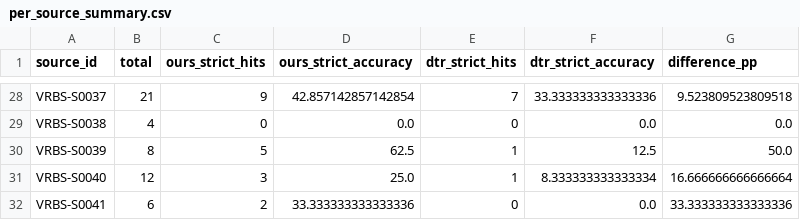
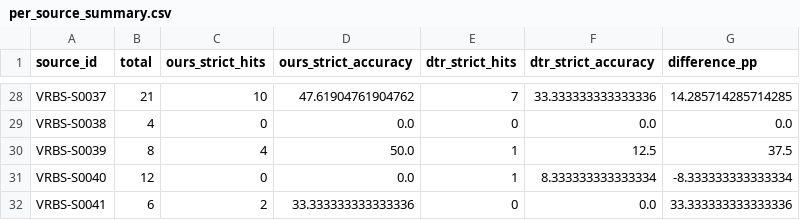
Before and after one commit to cc50121/vrbs-analysis-report, a CSV file: per_source_summary.csv, drawn as a sheet; only a part is shown, gaps mark what is left out; the diff covers the shown part only; the diff names each change by its address in the sheet, - before the commit and + after, or states it on an @@ line.

```diff
--- a/per_source_summary.csv
+++ b/per_source_summary.csv
-C28 (ours_strict_hits): 9
+C28 (ours_strict_hits): 10
-D28 (ours_strict_accuracy): 42.857142857142854
+D28 (ours_strict_accuracy): 47.61904761904762
-G28 (difference_pp): 9.523809523809518
+G28 (difference_pp): 14.285714285714285
-C30 (ours_strict_hits): 5
+C30 (ours_strict_hits): 4
-D30 (ours_strict_accuracy): 62.5
+D30 (ours_strict_accuracy): 50.0
-G30 (difference_pp): 50.0
+G30 (difference_pp): 37.5
-C31 (ours_strict_hits): 3
+C31 (ours_strict_hits): 0
-D31 (ours_strict_accuracy): 25.0
+D31 (ours_strict_accuracy): 0.0
-G31 (difference_pp): 16.666666666666664
+G31 (difference_pp): -8.333333333333334
```
Also changed, not shown: 30 edited cells elsewhere in this file, per_category_summary.csv, per_query_analysis.csv, 56 other files.
